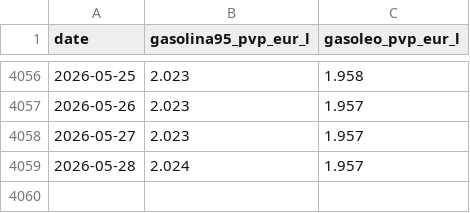
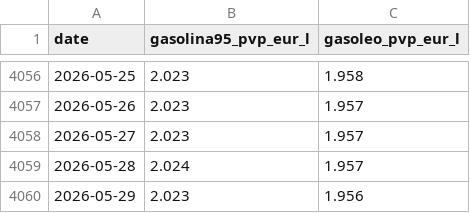
Before and after one commit to Luismpso/SVDC2, a CSV file: data/processed/combustiveis.csv, drawn as a sheet; only a part is shown, gaps mark what is left out; the diff names each change by its address in the sheet, - before the commit and + after, or states it on an @@ line.

```diff
--- a/data/processed/combustiveis.csv
+++ b/data/processed/combustiveis.csv
+row 4060: 2026-05-29 | 2.023 | 1.956
```
Also changed, not shown: data/processed/brent.csv, 1 other file.
